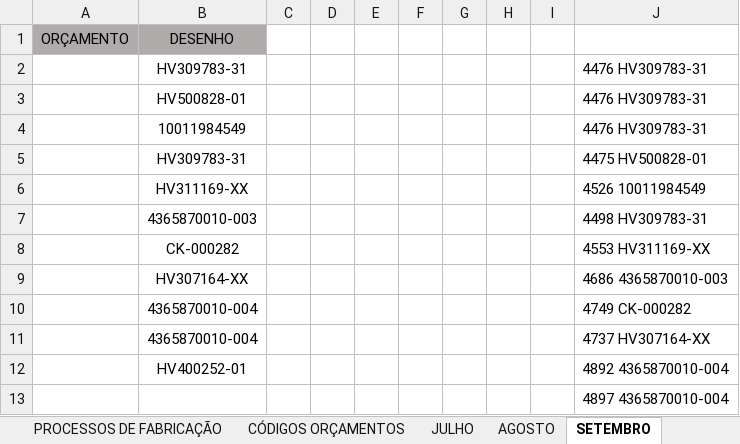
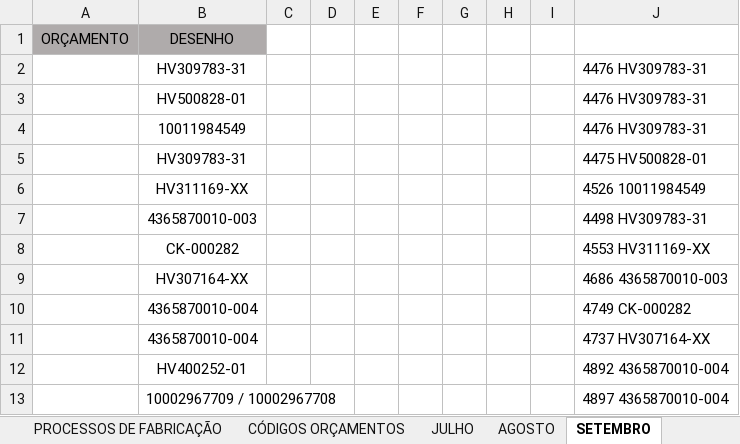
Before and after one commit to MatheusRiosBarcelos/Analise_horas, an Excel workbook: Processos_de_Fabricacao.xlsx, sheet SETEMBRO, drawn as a sheet; values as stored, in another font and other column widths than the file's, no borders; conditional formats not drawn; the diff names each change by its address in the sheet, - before the commit and + after, or states it on an @@ line.

```diff
--- a/Processos_de_Fabricacao.xlsx (sheet SETEMBRO)
+++ b/Processos_de_Fabricacao.xlsx (sheet SETEMBRO)
-B13 (DESENHO): (empty)
+B13 (DESENHO): 10002967709 / 10002967708
```
Also changed, not shown: sheet AGOSTO, 3 other files.
